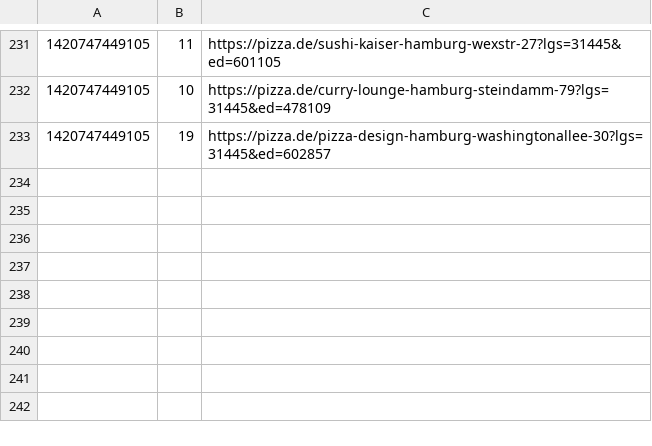
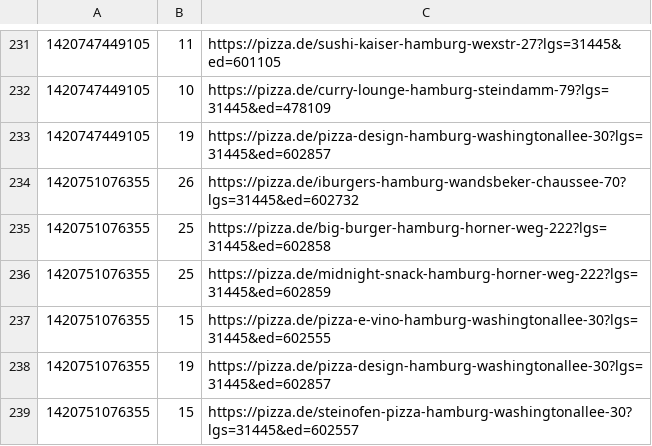
Before and after one commit to pizzadealer/pizzadealer.github.io, a CSV file: data/20539_rothenburgsort.csv, drawn as a sheet; only a part is shown, gaps mark what is left out; the diff names each change by its address in the sheet, - before the commit and + after, or states it on an @@ line.

Commit message:
New Data

```diff
--- a/data/20539_rothenburgsort.csv
+++ b/data/20539_rothenburgsort.csv
+row 234: 1420751076355 | 26 | https://pizza.de/iburgers-hamburg-wandsbeker-chaussee-70?lgs=31445&ed=602732
+row 235: 1420751076355 | 25 | https://pizza.de/big-burger-hamburg-horner-weg-222?lgs=31445&ed=602858
+row 236: 1420751076355 | 25 | https://pizza.de/midnight-snack-hamburg-horner-weg-222?lgs=31445&ed=602859
+row 237: 1420751076355 | 15 | https://pizza.de/pizza-e-vino-hamburg-washingtonallee-30?lgs=31445&ed=602555
+row 238: 1420751076355 | 19 | https://pizza.de/pizza-design-hamburg-washingtonallee-30?lgs=31445&ed=602857
+row 239: 1420751076355 | 15 | https://pizza.de/steinofen-pizza-hamburg-washingtonallee-30?lgs=31445&ed=602557
```
Also changed, not shown: data/20355_st_pauli.csv, 1 other file.
